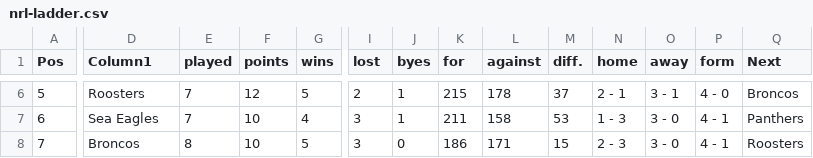
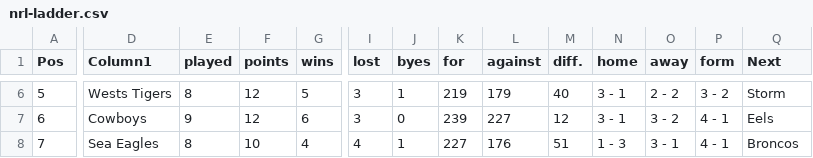
Before and after one commit to Big-Davo/2026-footy-picks, a CSV file: nrl-ladder.csv, drawn as a sheet; only a part is shown, gaps mark what is left out; the diff covers the shown part only; the diff names each change by its address in the sheet, - before the commit and + after, or states it on an @@ line.

```diff
--- a/nrl-ladder.csv
+++ b/nrl-ladder.csv
-D6 (Column1): Roosters
+D6 (Column1): Wests Tigers
-E6 (played): 7
+E6 (played): 8
-I6 (lost): 2
+I6 (lost): 3
-K6 (for): 215
+K6 (for): 219
-L6 (against): 178
+L6 (against): 179
-M6 (diff.): 37
+M6 (diff.): 40
-N6 (home): 2 - 1
+N6 (home): 3 - 1
-O6 (away): 3 - 1
+O6 (away): 2 - 2
-P6 (form): 4 - 0
+P6 (form): 3 - 2
-Q6 (Next): Broncos
+Q6 (Next): Storm
-D7 (Column1): Sea Eagles
+D7 (Column1): Cowboys
-E7 (played): 7
+E7 (played): 9
-F7 (points): 10
+F7 (points): 12
-G7 (wins): 4
+G7 (wins): 6
-J7 (byes): 1
+J7 (byes): 0
-K7 (for): 211
+K7 (for): 239
-L7 (against): 158
+L7 (against): 227
-M7 (diff.): 53
+M7 (diff.): 12
-N7 (home): 1 - 3
+N7 (home): 3 - 1
-O7 (away): 3 - 0
+O7 (away): 3 - 2
-Q7 (Next): Panthers
+Q7 (Next): Eels
-D8 (Column1): Broncos
+D8 (Column1): Sea Eagles
-G8 (wins): 5
+G8 (wins): 4
-I8 (lost): 3
+I8 (lost): 4
-J8 (byes): 0
+J8 (byes): 1
-K8 (for): 186
+K8 (for): 227
-L8 (against): 171
+L8 (against): 176
-M8 (diff.): 15
+M8 (diff.): 51
-N8 (home): 2 - 3
+N8 (home): 1 - 3
-O8 (away): 3 - 0
+O8 (away): 3 - 1
-Q8 (Next): Roosters
+Q8 (Next): Broncos
```
Also changed, not shown: 132 edited cells elsewhere in this file.
